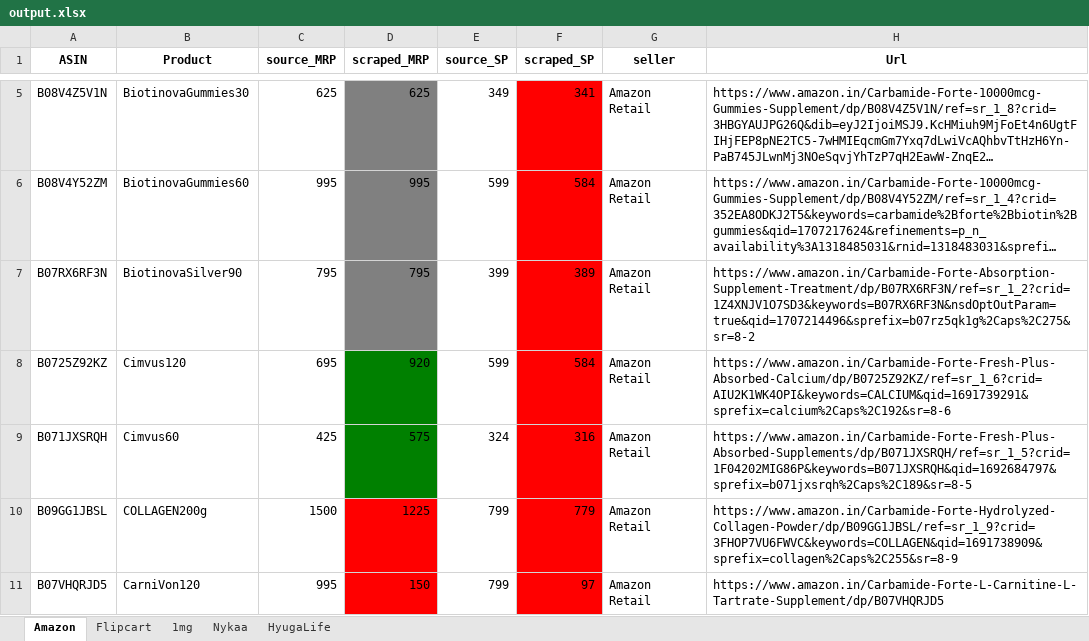
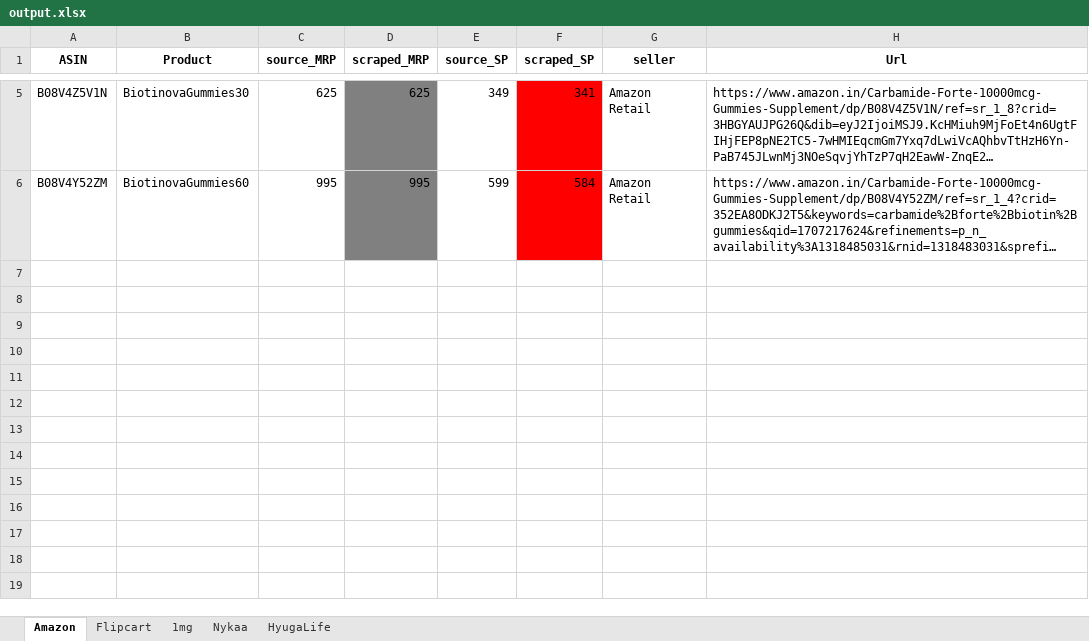
Before and after one commit to AsyncXeNo/price-monitoring, an Excel workbook: data/output.xlsx, sheet Amazon, drawn as a sheet; only a part is shown, gaps mark what is left out; long unchanged cells end in …; values as stored, in another font and other column widths than the file's, no borders; the diff covers the shown part only; the diff names each change by its address in the sheet, - before the commit and + after, or states it on an @@ line.

```diff
--- a/data/output.xlsx (sheet Amazon)
+++ b/data/output.xlsx (sheet Amazon)
-row 7: B07RX6RF3N | BiotinovaSilver90 | 795 | 795 | 399 | 389 | Amazon Retail | https://www.amazon.in/Carbamide-Forte-Absorption-Supplement-Treatment/dp/B07RX6RF3N/ref=sr_1_2?crid=1Z4XNJV1O7SD3&keywords=B07RX6RF3N&nsdOptOutParam=true&qid=1707214496&sprefix=b07rz5qk1g%2Caps%2C275&sr=8-2
-row 8: B0725Z92KZ | Cimvus120 | 695 | 920 | 599 | 584 | Amazon Retail | https://www.amazon.in/Carbamide-Forte-Fresh-Plus-Absorbed-Calcium/dp/B0725Z92KZ/ref=sr_1_6?crid=AIU2K1WK4OPI&keywords=CALCIUM&qid=1691739291&sprefix=calcium%2Caps%2C192&sr=8-6
-row 9: B071JXSRQH | Cimvus60 | 425 | 575 | 324 | 316 | Amazon Retail | https://www.amazon.in/Carbamide-Forte-Fresh-Plus-Absorbed-Supplements/dp/B071JXSRQH/ref=sr_1_5?crid=1F04202MIG86P&keywords=B071JXSRQH&qid=1692684797&sprefix=b071jxsrqh%2Caps%2C189&sr=8-5
-row 10: B09GG1JBSL | COLLAGEN200g | 1500 | 1225 | 799 | 779 | Amazon Retail | https://www.amazon.in/Carbamide-Forte-Hydrolyzed-Collagen-Powder/dp/B09GG1JBSL/ref=sr_1_9?crid=3FHOP7VU6FWVC&keywords=COLLAGEN&qid=1691738909&sprefix=collagen%2Caps%2C255&sr=8-9
-row 11: B07VHQRJD5 | CarniVon120 | 995 | 150 | 799 | 97 | Amazon Retail | https://www.amazon.in/Carbamide-Forte-L-Carnitine-L-Tartrate-Supplement/dp/B07VHQRJD5
```
Also changed, not shown: 221 removed rows elsewhere in this sheet, sheet Flipcart, sheet HyugaLife, sheet Nykaa, sheet 1mg, 4 other files.
